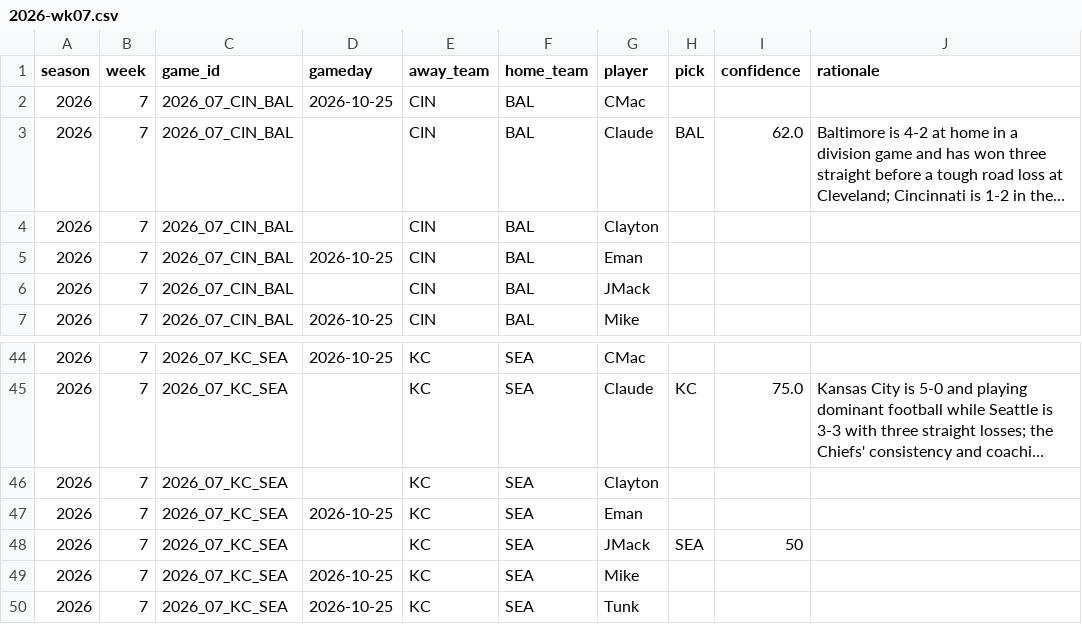
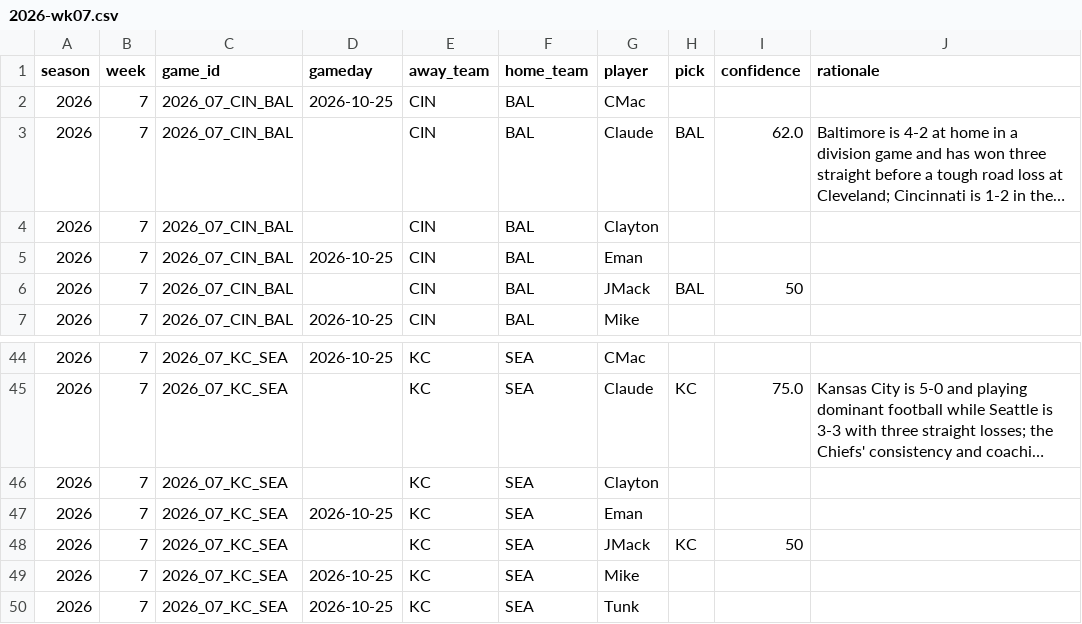
Before and after one commit to JimmyMick/nfl-pickem, a CSV file: predictions/picks/2026-wk07.csv, drawn as a sheet; only a part is shown, gaps mark what is left out; long unchanged cells end in ….

Commit message:
picks: JMack 2026 wk07

```diff
--- a/predictions/picks/2026-wk07.csv
+++ b/predictions/picks/2026-wk07.csv
@@ -5,3 +5,3 @@ season,week,game_id,gameday,away_team,home_team,player,pick,confidence,rationale
 2026,7,2026_07_CIN_BAL,2026-10-25,CIN,BAL,Eman,,,
-2026,7,2026_07_CIN_BAL,,CIN,BAL,JMack,,,
+2026,7,2026_07_CIN_BAL,,CIN,BAL,JMack,BAL,50,
 2026,7,2026_07_CIN_BAL,2026-10-25,CIN,BAL,Mike,,,
@@ -47,3 +47,3 @@ season,week,game_id,gameday,away_team,home_team,player,pick,confidence,rationale
 2026,7,2026_07_KC_SEA,2026-10-25,KC,SEA,Eman,,,
-2026,7,2026_07_KC_SEA,,KC,SEA,JMack,SEA,50,
+2026,7,2026_07_KC_SEA,,KC,SEA,JMack,KC,50,
 2026,7,2026_07_KC_SEA,2026-10-25,KC,SEA,Mike,,,
```
